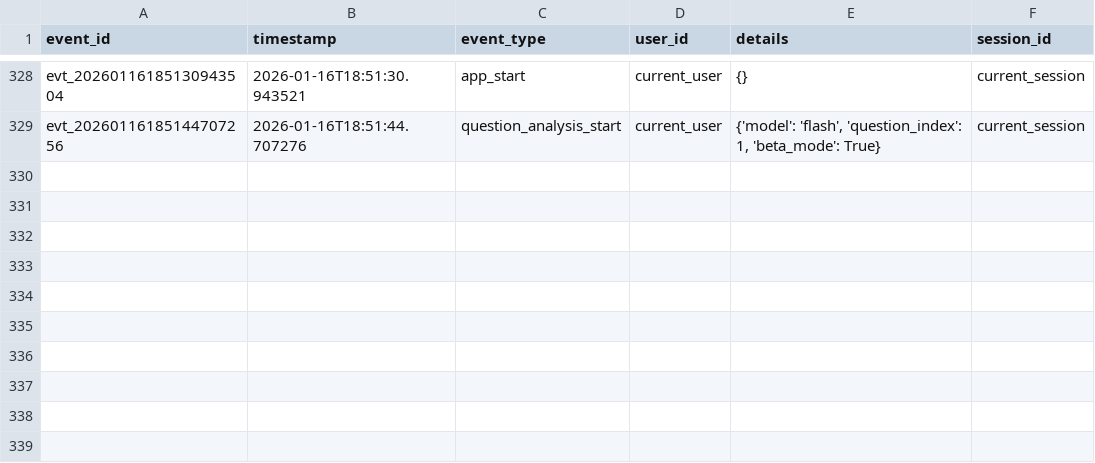
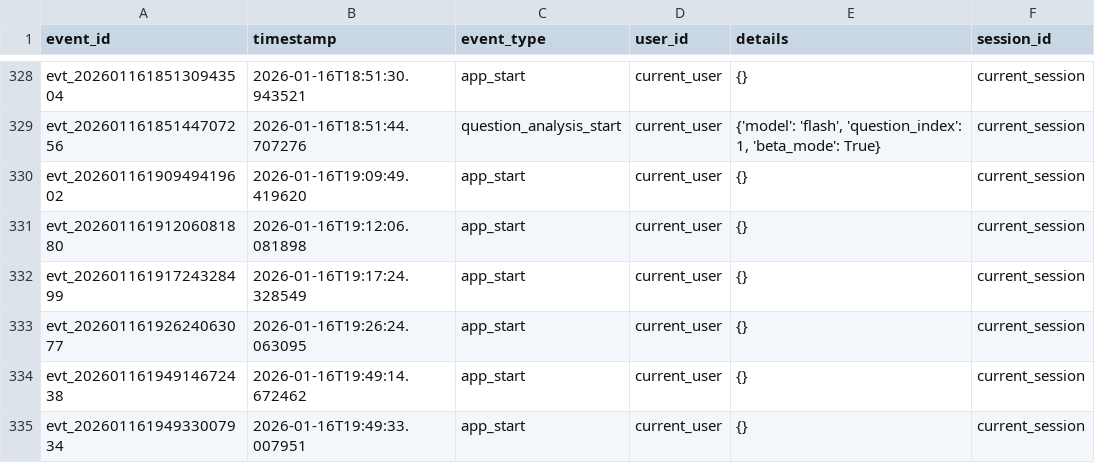
Before and after one commit to enlik2024/LGS-Zeka, a CSV file: events.csv, drawn as a sheet; only a part is shown, gaps mark what is left out; the diff names each change by its address in the sheet, - before the commit and + after, or states it on an @@ line.

```diff
--- a/events.csv
+++ b/events.csv
+row 330: evt_20260116190949419602 | 2026-01-16T19:09:49.419620 | app_start | current_user | {} | current_session
+row 331: evt_20260116191206081880 | 2026-01-16T19:12:06.081898 | app_start | current_user | {} | current_session
+row 332: evt_20260116191724328499 | 2026-01-16T19:17:24.328549 | app_start | current_user | {} | current_session
+row 333: evt_20260116192624063077 | 2026-01-16T19:26:24.063095 | app_start | current_user | {} | current_session
+row 334: evt_20260116194914672438 | 2026-01-16T19:49:14.672462 | app_start | current_user | {} | current_session
+row 335: evt_20260116194933007934 | 2026-01-16T19:49:33.007951 | app_start | current_user | {} | current_session
```
Also changed, not shown: 7 other files.
